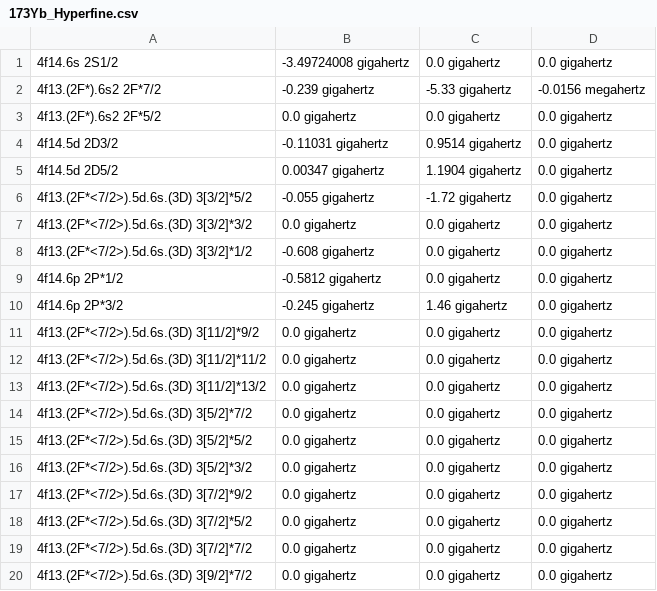
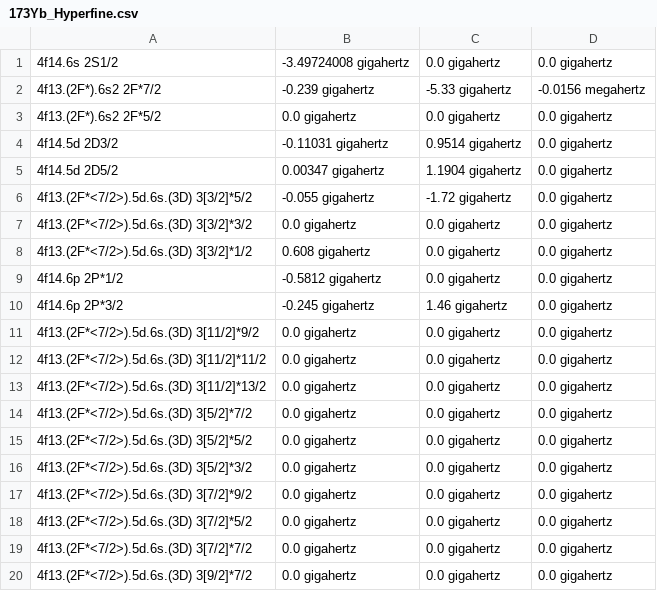
Before and after one commit to thomasdellaert/Atom-Toolkit, a CSV file: resources/173Yb_Hyperfine.csv, drawn as a sheet.

Commit message:
corrected a sign error from Conrad's thesis!

```diff
--- a/resources/173Yb_Hyperfine.csv
+++ b/resources/173Yb_Hyperfine.csv
@@ -7,3 +7,3 @@
 4f13.(2F*<7/2>).5d.6s.(3D) 3[3/2]*3/2,0.0 gigahertz,0.0 gigahertz,0.0 gigahertz
-4f13.(2F*<7/2>).5d.6s.(3D) 3[3/2]*1/2,-0.608 gigahertz,0.0 gigahertz,0.0 gigahertz
+4f13.(2F*<7/2>).5d.6s.(3D) 3[3/2]*1/2,0.608 gigahertz,0.0 gigahertz,0.0 gigahertz
 4f14.6p 2P*1/2,-0.5812 gigahertz,0.0 gigahertz,0.0 gigahertz
```
